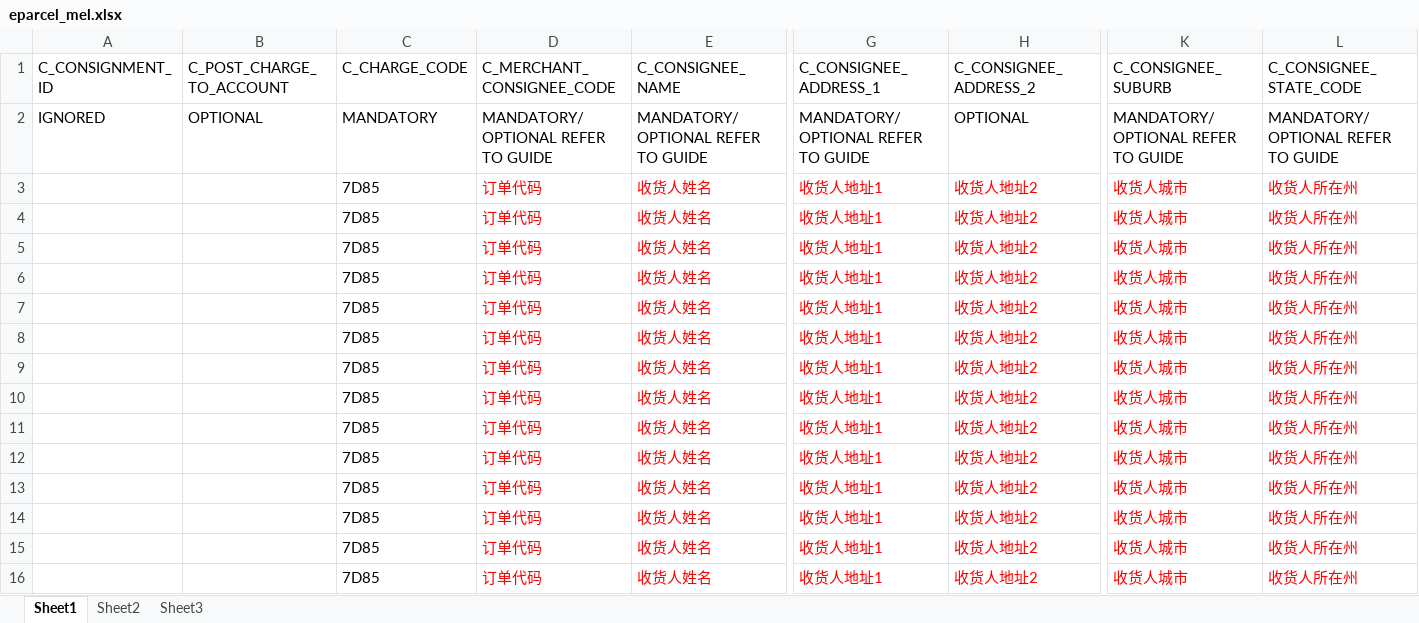
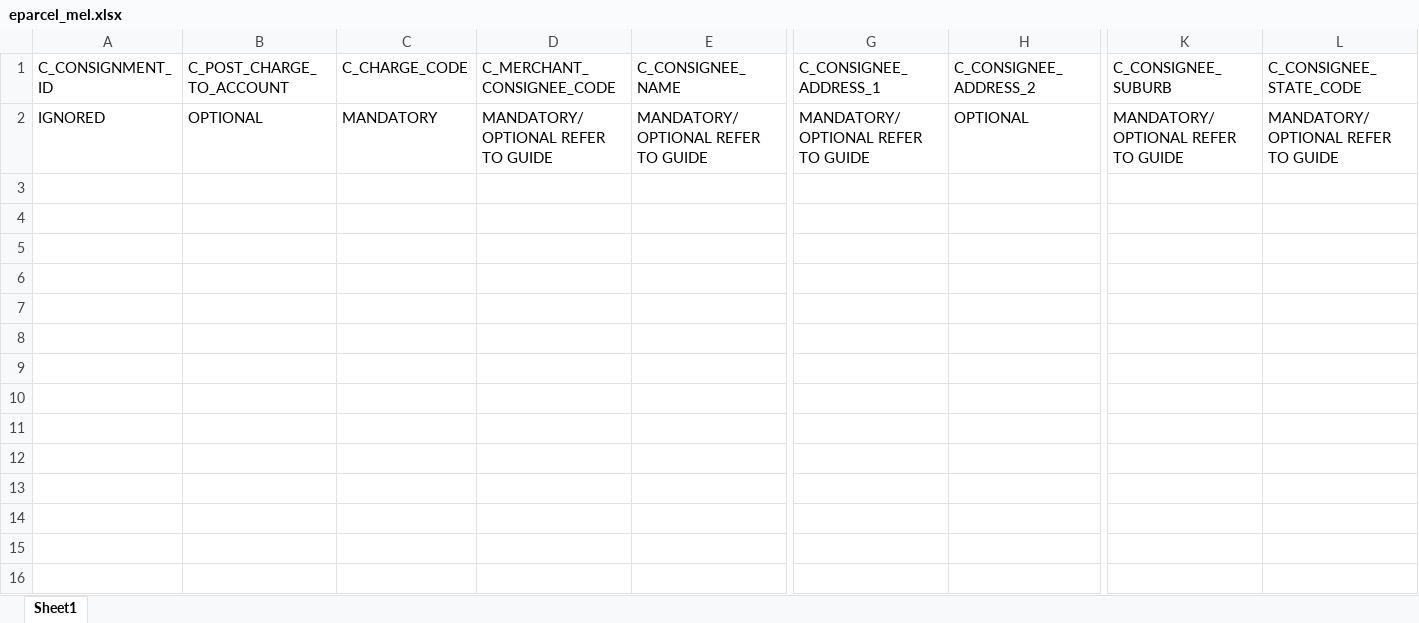
Before and after one commit to wanglihua/ebay-commerce-erp, an Excel workbook: static/excel-template/logistics_export/eparcel_mel.xlsx, sheet Sheet1, drawn as a sheet; only a part is shown, gaps mark what is left out; values as stored, in another font and other column widths than the file's, no borders; rows hold the shown columns only; the diff names each change by its address in the sheet, - before the commit and + after, or states it on an @@ line.

```diff
--- a/static/excel-template/logistics_export/eparcel_mel.xlsx (sheet Sheet1)
+++ b/static/excel-template/logistics_export/eparcel_mel.xlsx (sheet Sheet1)
-sheet tab: Sheet2
-sheet tab: Sheet3
-row 3:  |  | 7D85 | 订单代码 | 收货人姓名 | 收货人地址1 | 收货人地址2 | 收货人城市 | 收货人所在州
-row 4:  |  | 7D85 | 订单代码 | 收货人姓名 | 收货人地址1 | 收货人地址2 | 收货人城市 | 收货人所在州
-row 5:  |  | 7D85 | 订单代码 | 收货人姓名 | 收货人地址1 | 收货人地址2 | 收货人城市 | 收货人所在州
-row 6:  |  | 7D85 | 订单代码 | 收货人姓名 | 收货人地址1 | 收货人地址2 | 收货人城市 | 收货人所在州
-row 7:  |  | 7D85 | 订单代码 | 收货人姓名 | 收货人地址1 | 收货人地址2 | 收货人城市 | 收货人所在州
-row 8:  |  | 7D85 | 订单代码 | 收货人姓名 | 收货人地址1 | 收货人地址2 | 收货人城市 | 收货人所在州
-row 9:  |  | 7D85 | 订单代码 | 收货人姓名 | 收货人地址1 | 收货人地址2 | 收货人城市 | 收货人所在州
-row 10:  |  | 7D85 | 订单代码 | 收货人姓名 | 收货人地址1 | 收货人地址2 | 收货人城市 | 收货人所在州
-row 11:  |  | 7D85 | 订单代码 | 收货人姓名 | 收货人地址1 | 收货人地址2 | 收货人城市 | 收货人所在州
-row 12:  |  | 7D85 | 订单代码 | 收货人姓名 | 收货人地址1 | 收货人地址2 | 收货人城市 | 收货人所在州
-row 13:  |  | 7D85 | 订单代码 | 收货人姓名 | 收货人地址1 | 收货人地址2 | 收货人城市 | 收货人所在州
-row 14:  |  | 7D85 | 订单代码 | 收货人姓名 | 收货人地址1 | 收货人地址2 | 收货人城市 | 收货人所在州
-row 15:  |  | 7D85 | 订单代码 | 收货人姓名 | 收货人地址1 | 收货人地址2 | 收货人城市 | 收货人所在州
-row 16:  |  | 7D85 | 订单代码 | 收货人姓名 | 收货人地址1 | 收货人地址2 | 收货人城市 | 收货人所在州
```
Also changed, not shown: static/excel-template/logistics_export/eparcel_bne.xlsx, static/excel-template/logistics_export/fastway.xlsx, 3 other files.
